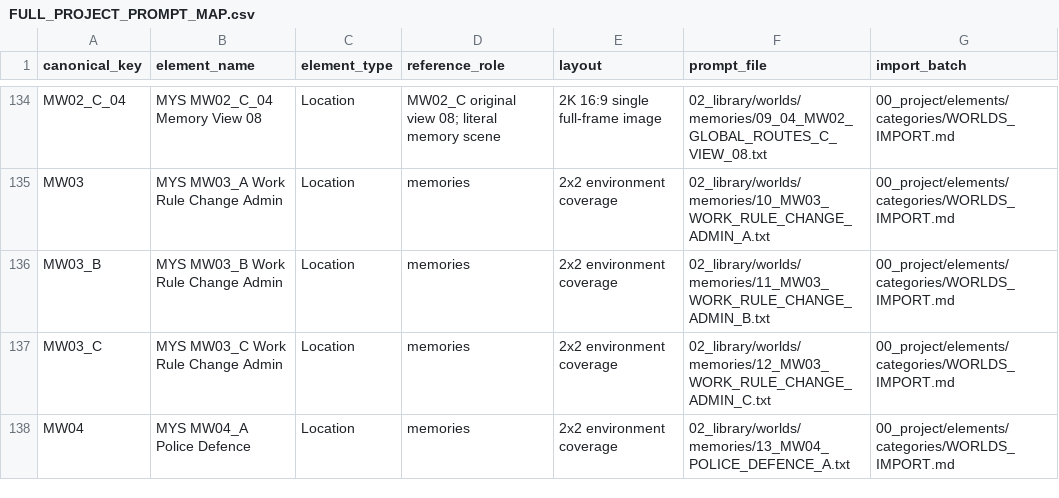
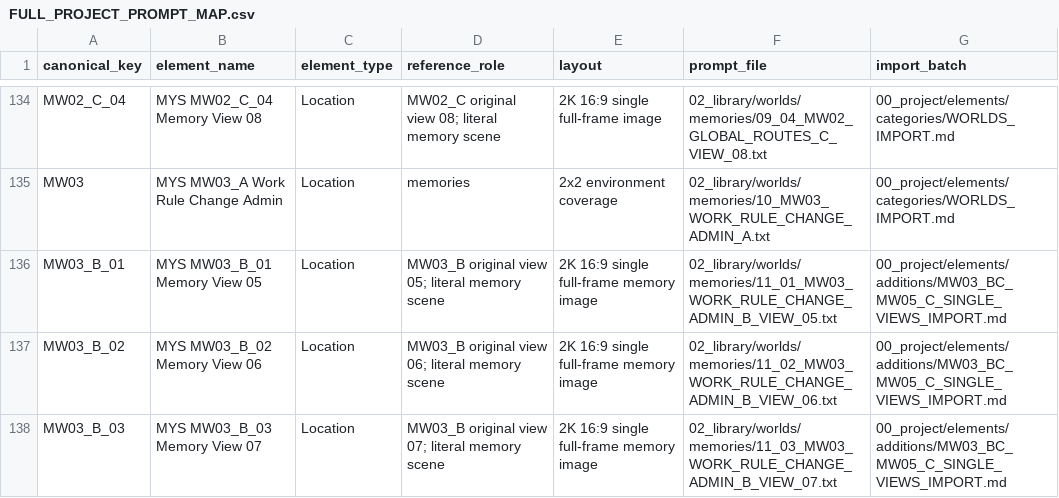
Before and after one commit to fssrepository/myscoutee-backend, a CSV file: guides/story/london/cinema_studio_steps/00_project/elements/index/FULL_PROJECT_PROMPT_MAP.csv, drawn as a sheet; only a part is shown, gaps mark what is left out; the shorter side is filled out with more unchanged rows; the diff covers the shown part only.

```diff
--- a/guides/story/london/cinema_studio_steps/00_project/elements/index/FULL_PROJECT_PROMPT_MAP.csv
+++ b/guides/story/london/cinema_studio_steps/00_project/elements/index/FULL_PROJECT_PROMPT_MAP.csv
@@ -135,3 +135,4 @@ MW02_C_04,MYS MW02_C_04 Memory View 08,Location,MW02_C original view 08; literal
 MW03,MYS MW03_A Work Rule Change Admin,Location,memories,2x2 environment coverage,02_library/worlds/memories/10_MW03_WORK_RULE_CHANGE_ADMIN_A.txt,00_project/elements/categories/WORLDS_IMPORT.md
-MW03_B,MYS MW03_B Work Rule Change Admin,Location,memories,2x2 environment coverage,02_library/worlds/memories/11_MW03_WORK_RULE_CHANGE_ADMIN_B.txt,00_project/elements/categories/WORLDS_IMPORT.md
-MW03_C,MYS MW03_C Work Rule Change Admin,Location,memories,2x2 environment coverage,02_library/worlds/memories/12_MW03_WORK_RULE_CHANGE_ADMIN_C.txt,00_project/elements/categories/WORLDS_IMPORT.md
+MW03_B_01,MYS MW03_B_01 Memory View 05,Location,MW03_B original view 05; literal memory scene,2K 16:9 single full-frame memory image,02_library/worlds/memories/11_01_MW03_WORK_RULE_CHANGE_ADMIN_B_VIEW_05.txt,00_project/elements/additions/MW03_BC_MW05_C_SINGLE_VIEWS_IMPORT.md
+MW03_B_02,MYS MW03_B_02 Memory View 06,Location,MW03_B original view 06; literal memory scene,2K 16:9 single full-frame memory image,02_library/worlds/memories/11_02_MW03_WORK_RULE_CHANGE_ADMIN_B_VIEW_06.txt,00_project/elements/additions/MW03_BC_MW05_C_SINGLE_VIEWS_IMPORT.md
+MW03_B_03,MYS MW03_B_03 Memory View 07,Location,MW03_B original view 07; literal memory scene,2K 16:9 single full-frame memory image,02_library/worlds/memories/11_03_MW03_WORK_RULE_CHANGE_ADMIN_B_VIEW_07.txt,00_project/elements/additions/MW03_BC_MW05_C_SINGLE_VIEWS_IMPORT.md
```
Also changed, not shown: 9 added rows and 1 removed row elsewhere in this file, guides/story/london/cinema_studio_steps/04_tracking/IMAGE_GENERATION_ESTIMATE.csv, guides/story/london/cinema_studio_steps/04_tracking/production_steps.csv, 33 other files.
